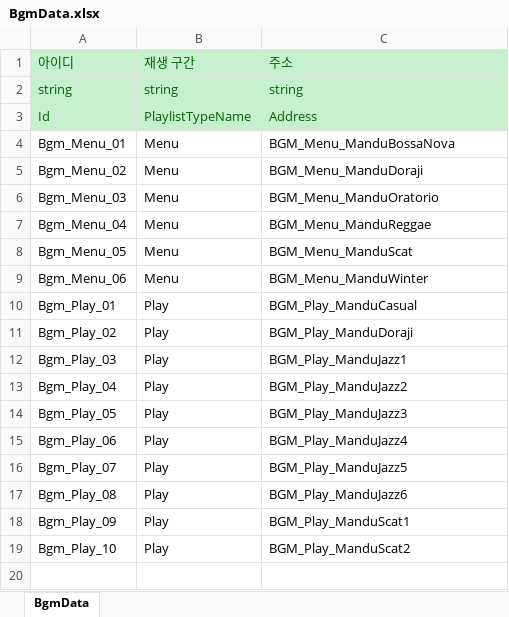
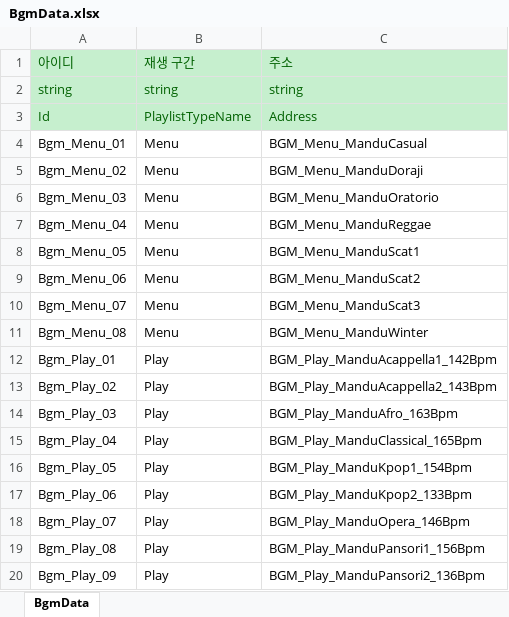
Before and after one commit to StudioSelena/Mandu, an Excel workbook: JsonConverter/ExcelFiles/BgmData.xlsx, sheet BgmData, drawn as a sheet; values as stored, in another font and other column widths than the file's, no borders; removed rows and columns are numbered as before the commit, all else as after; the diff names each change by its address in the sheet, - before the commit and + after, or states it on an @@ line.

```diff
--- a/JsonConverter/ExcelFiles/BgmData.xlsx (sheet BgmData)
+++ b/JsonConverter/ExcelFiles/BgmData.xlsx (sheet BgmData)
-C4: BGM_Menu_ManduBossaNova
+C4: BGM_Menu_ManduCasual
-C8: BGM_Menu_ManduScat
+C8: BGM_Menu_ManduScat1
-C9: BGM_Menu_ManduWinter
+C9: BGM_Menu_ManduScat2
+row 10: Bgm_Menu_07 | Menu | BGM_Menu_ManduScat3
+row 11: Bgm_Menu_08 | Menu | BGM_Menu_ManduWinter
-C12: BGM_Play_ManduCasual
+C12: BGM_Play_ManduAcappella1_142Bpm
-C13: BGM_Play_ManduDoraji
+C13: BGM_Play_ManduAcappella2_143Bpm
-C14: BGM_Play_ManduJazz1
+C14: BGM_Play_ManduAfro_163Bpm
-C15: BGM_Play_ManduJazz2
+C15: BGM_Play_ManduClassical_165Bpm
-C16: BGM_Play_ManduJazz3
+C16: BGM_Play_ManduKpop1_154Bpm
-C17: BGM_Play_ManduJazz4
+C17: BGM_Play_ManduKpop2_133Bpm
-C18: BGM_Play_ManduJazz5
+C18: BGM_Play_ManduOpera_146Bpm
-C19: BGM_Play_ManduJazz6
+C19: BGM_Play_ManduPansori1_156Bpm
-C20: BGM_Play_ManduScat1
+C20: BGM_Play_ManduPansori2_136Bpm
-row 19: Bgm_Play_10 | Play | BGM_Play_ManduScat2
```
Also changed, not shown: 37 other files.
